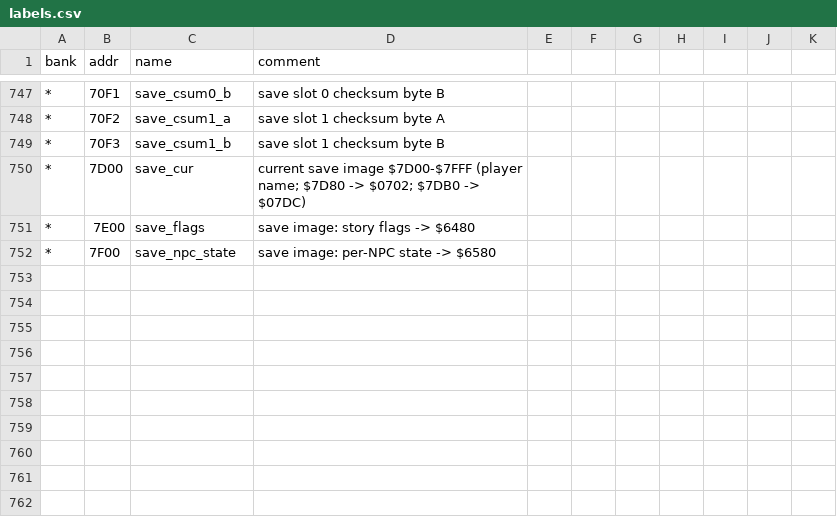
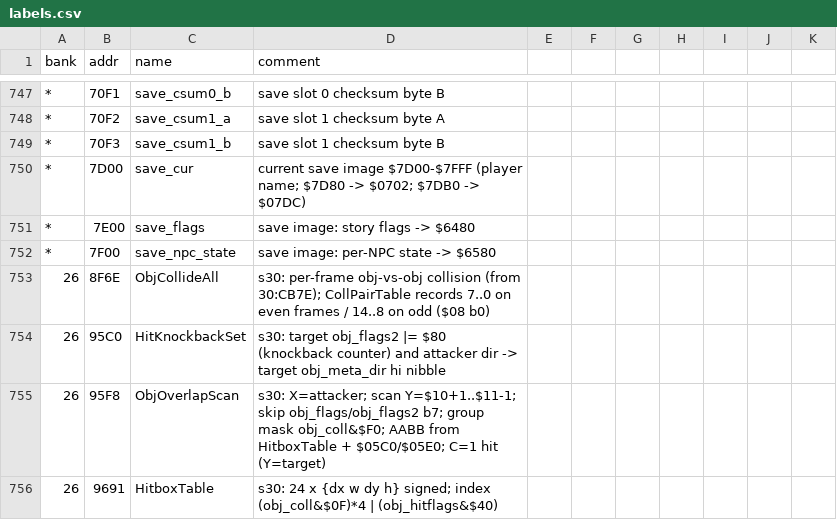
Before and after one commit to sleepy9090/CRYSTAL-AI-LIS, a CSV file: labels.csv, drawn as a sheet; only a part is shown, gaps mark what is left out; the diff covers the shown part only.

```diff
--- a/labels.csv
+++ b/labels.csv
@@ -752 +752,5 @@ bank,addr,name,comment
 *,7F00,save_npc_state,save image: per-NPC state -> $6580
+26,8F6E,ObjCollideAll,s30: per-frame obj-vs-obj collision (from 30:CB7E); CollPairTable records 7..0 on even frames / 14..8 on odd ($08 b0)
+26,95C0,HitKnockbackSet,s30: target obj_flags2 |= $80 (knockback counter) and attacker dir -> target obj_meta_dir hi nibble
+26,95F8,ObjOverlapScan,s30: X=attacker; scan Y=$10+1..$11-1; skip obj_flags/obj_flags2 b7; group mask obj_coll&$F0; AABB from HitboxTable + $05C0/$05E0; C=1 hit (Y=target)
+26,9691,HitboxTable,s30: 24 x {dx w dy h} signed; index (obj_coll&$0F)*4 | (obj_hitflags&$40)
```
Also changed, not shown: 3 added rows and 24 edited cells elsewhere in this file, 6 other files.
